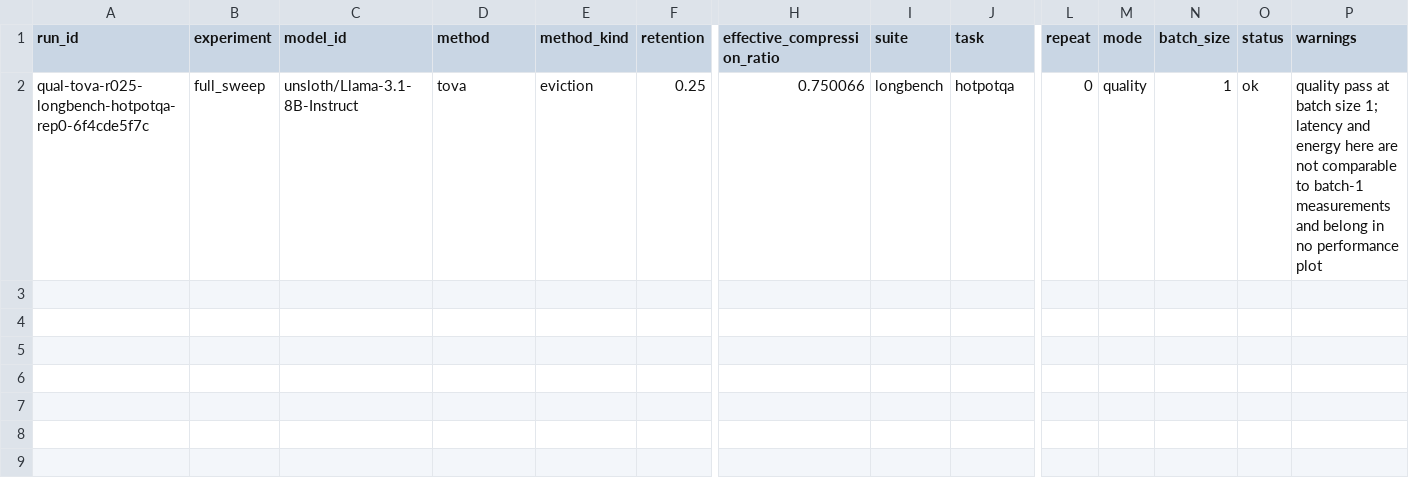
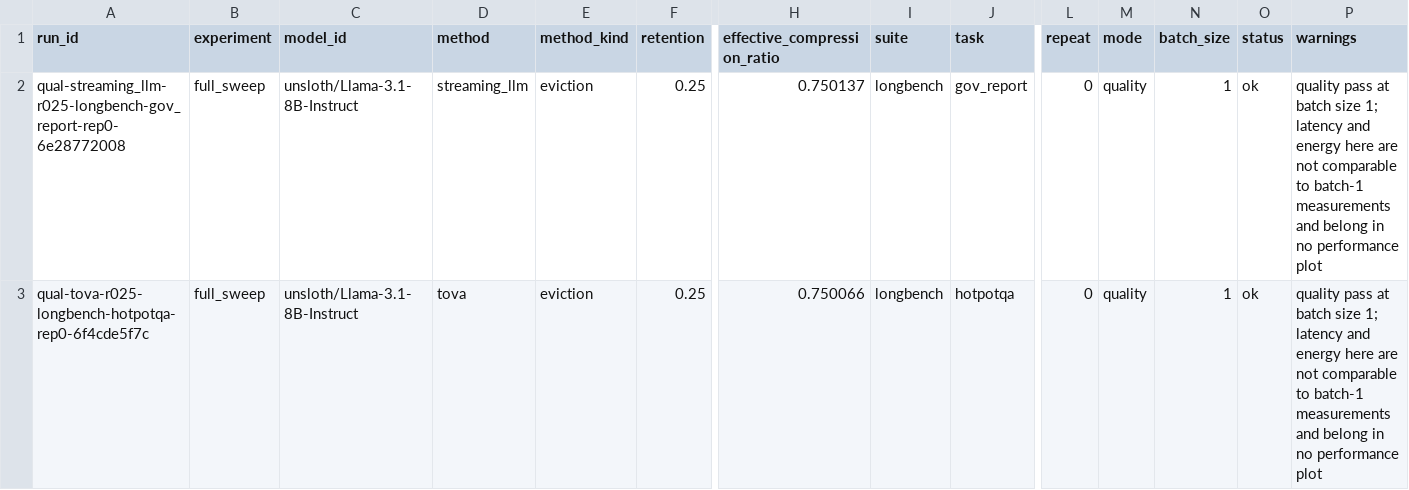
Before and after one commit to Samama251251/kvcache-bench, a CSV file: results/index.csv, drawn as a sheet; only a part is shown, gaps mark what is left out; rows hold the shown columns only; the diff names each change by its address in the sheet, - before the commit and + after, or states it on an @@ line.

Commit message:
Add results for qual-streaming_llm-r025-longbench-gov_report-rep0

```diff
--- a/results/index.csv
+++ b/results/index.csv
+row 2: qual-streaming_llm-r025-longbench-gov_report-rep0-6e28772008 | full_sweep | unsloth/Llama-3.1-8B-Instruct | streaming_llm | eviction | 0.25 | 0.750137 | longbench | gov_report | 0 | quality | 1 | ok | quality pass at batch size 1; latency and energy here are not comparable to batch-1 measurements and belong in no performance plot
```
Also changed, not shown: 1 other file.
